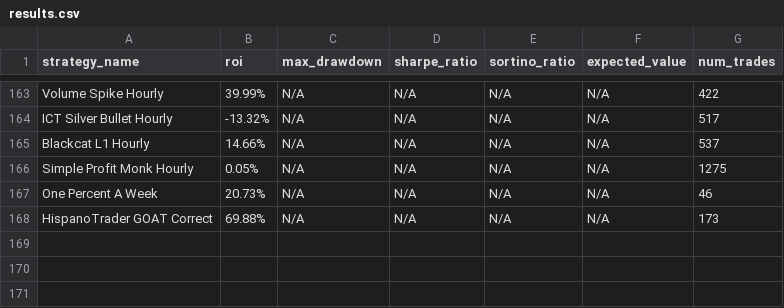
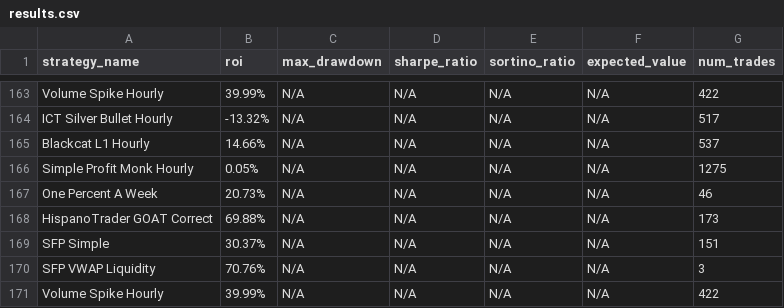
Before and after one commit to kirril803-dotcom/openclaw-backtests, a CSV file: results.csv, drawn as a sheet; only a part is shown, gaps mark what is left out; the diff names each change by its address in the sheet, - before the commit and + after, or states it on an @@ line.

Commit message:
Add new Pine Scripts

```diff
--- a/results.csv
+++ b/results.csv
+row 169: SFP Simple | 30.37% | N/A | N/A | N/A | N/A | 151
+row 170: SFP VWAP Liquidity | 70.76% | N/A | N/A | N/A | N/A | 3
+row 171: Volume Spike Hourly | 39.99% | N/A | N/A | N/A | N/A | 422
```
